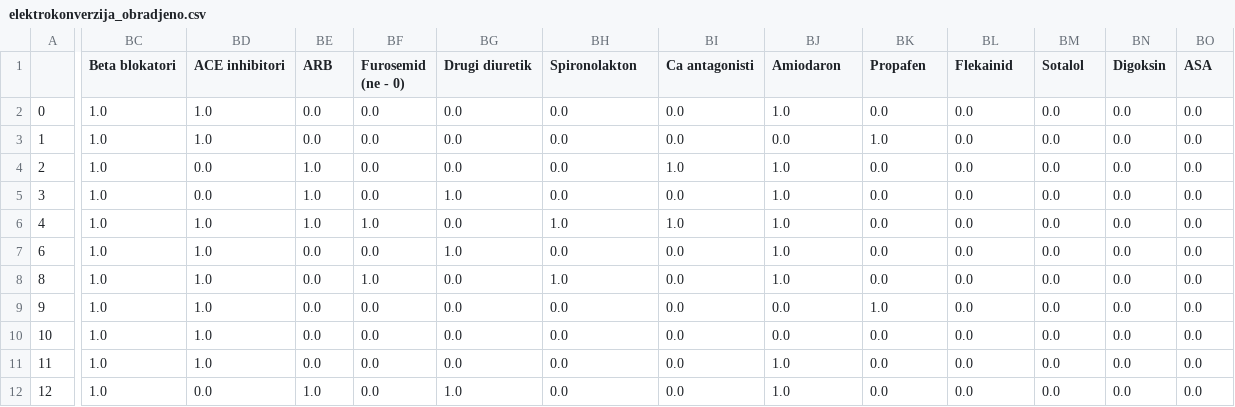
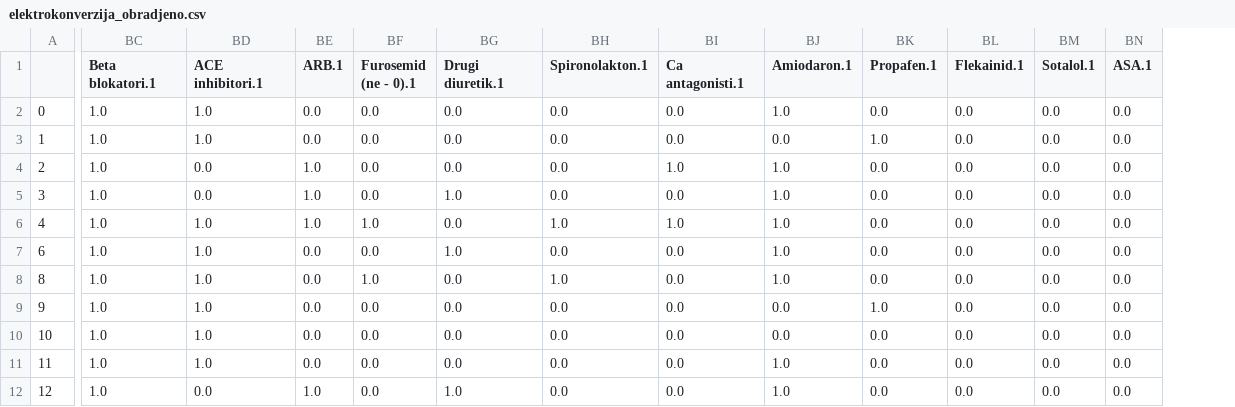
Before and after one commit to sterlu/IPBIO-Odrzavanje-ritma, a CSV file: klasifikacija/elektrokonverzija_obradjeno.csv, drawn as a sheet; only a part is shown, gaps mark what is left out; removed rows and columns are numbered as before the commit, all else as after; the diff covers the shown part only; the diff names each change by its address in the sheet, - before the commit and + after, or states it on an @@ line.

```diff
--- a/klasifikacija/elektrokonverzija_obradjeno.csv
+++ b/klasifikacija/elektrokonverzija_obradjeno.csv
-column BN (Digoksin), rows 2-12: all 0.0
-BC1: Beta blokatori
+BC1: Beta blokatori.1
-BD1: ACE inhibitori
+BD1: ACE inhibitori.1
-BE1: ARB
+BE1: ARB.1
-BF1: Furosemid (ne - 0)
+BF1: Furosemid (ne - 0).1
-BG1: Drugi diuretik
+BG1: Drugi diuretik.1
-BH1: Spironolakton
+BH1: Spironolakton.1
-BI1: Ca antagonisti
+BI1: Ca antagonisti.1
-BJ1: Amiodaron
+BJ1: Amiodaron.1
-BK1: Propafen
+BK1: Propafen.1
-BL1: Flekainid
+BL1: Flekainid.1
-BM1: Sotalol
+BM1: Sotalol.1
-BN1: ASA
+BN1: ASA.1
```
Also changed, not shown: 3 edited cells elsewhere in this file, obrada/elektrokonverzija_obradjeno.csv, 6 other files.
